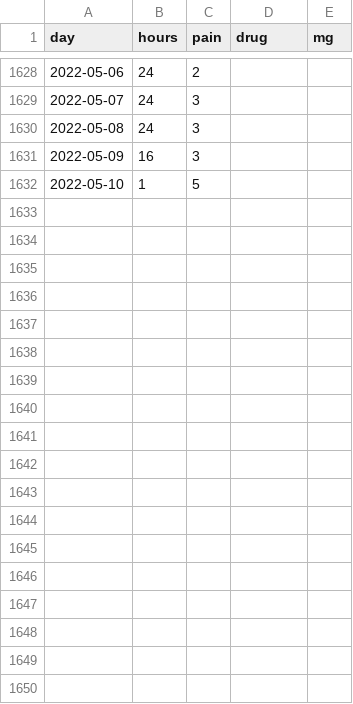
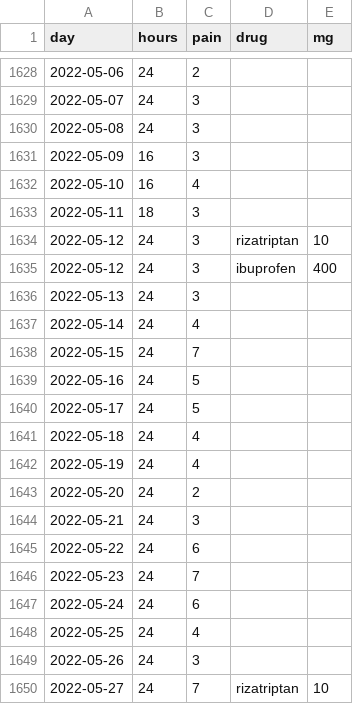
Before and after one commit to bitmask/migraine-plots, a CSV file: plots/journal.csv, drawn as a sheet; only a part is shown, gaps mark what is left out; the diff covers the shown part only.

```diff
--- a/plots/journal.csv
+++ b/plots/journal.csv
@@ -1631,2 +1631,20 @@ day	hours	pain	drug	mg
 2022-05-09	16	3		
-2022-05-10	1	5		
+2022-05-10	16	4		
+2022-05-11	18	3		
+2022-05-12	24	3	rizatriptan 	10
+2022-05-12	24	3	ibuprofen 	400
+2022-05-13	24	3		
+2022-05-14	24	4		
+2022-05-15	24	7		
+2022-05-16	24	5		
+2022-05-17	24	5		
+2022-05-18	24	4		
+2022-05-19	24	4		
+2022-05-20	24	2		
+2022-05-21	24	3		
+2022-05-22	24	6		
+2022-05-23	24	7		
+2022-05-24	24	6		
+2022-05-25	24	4		
+2022-05-26	24	3		
+2022-05-27	24	7	rizatriptan 	10
```
Also changed, not shown: 19 added rows elsewhere in this file, 20 other files.
